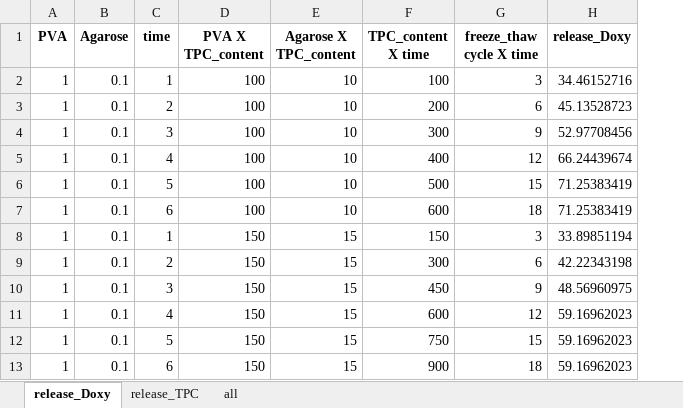
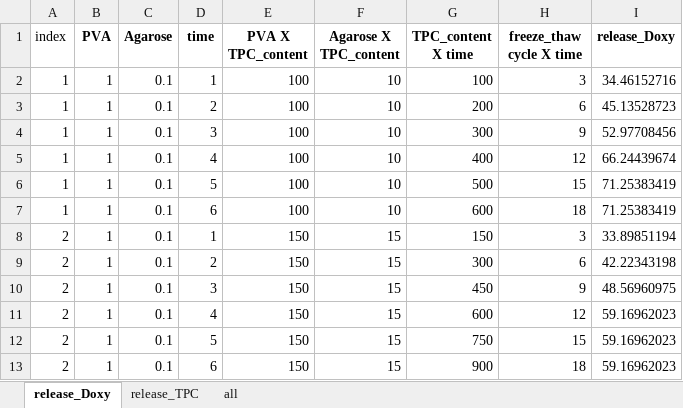
Before and after one commit to WuYujian0329/Doxy-and-TPC-release, an Excel workbook: 包含交互项数据集.xlsx, sheet release_Doxy, drawn as a sheet; only a part is shown; values as stored, in another font and other column widths than the file's, no borders; the diff names each change by its address in the sheet, - before the commit and + after, or states it on an @@ line.

```diff
--- a/包含交互项数据集.xlsx (sheet release_Doxy)
+++ b/包含交互项数据集.xlsx (sheet release_Doxy)
+column A (index), rows 2-13: 1 | 1 | 1 | 1 | 1 | 1 | 2 | 2 | 2 | 2 | 2 | 2
```
Also changed, not shown: sheet release_TPC, sheet all, 10 other files.
